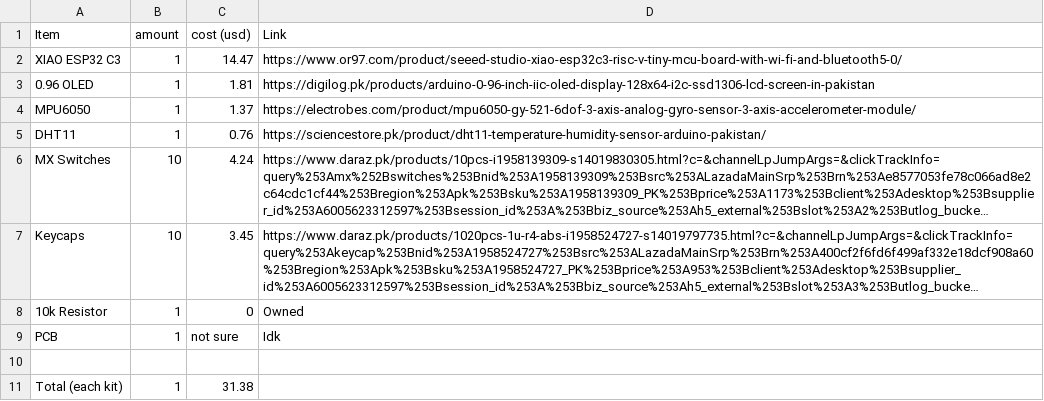
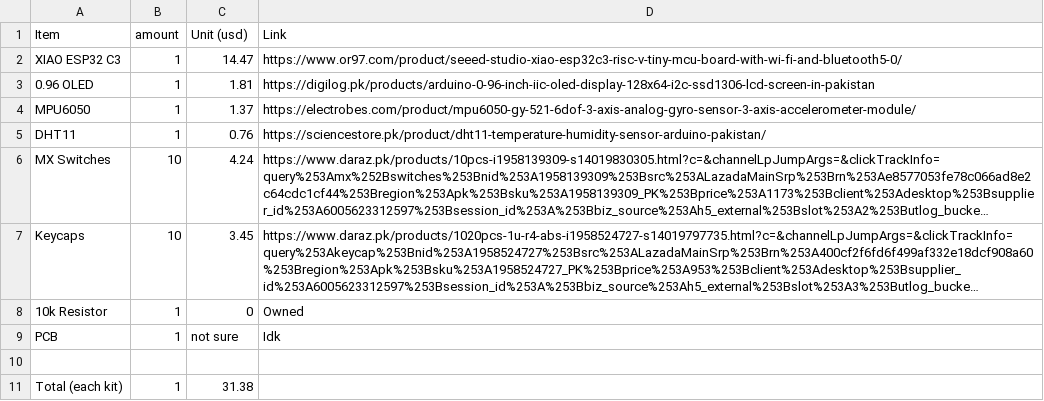
Before and after one commit to agentf2s/DaStarbieProject, a CSV file: BOM/BOM.csv, drawn as a sheet; long unchanged cells end in ….

Commit message:
Update BOM.csv

```diff
--- a/BOM/BOM.csv
+++ b/BOM/BOM.csv
@@ -1,2 +1,2 @@
-Item, amount, cost (usd), Link
+Item, amount, Unit (usd), Link
 XIAO ESP32 C3, 1, 14.47, https://www.or97.com/product/seeed-studio-xiao-esp32c3-risc-v-tiny-mcu-board-with-wi-fi-and-bluetooth5-0/
```
